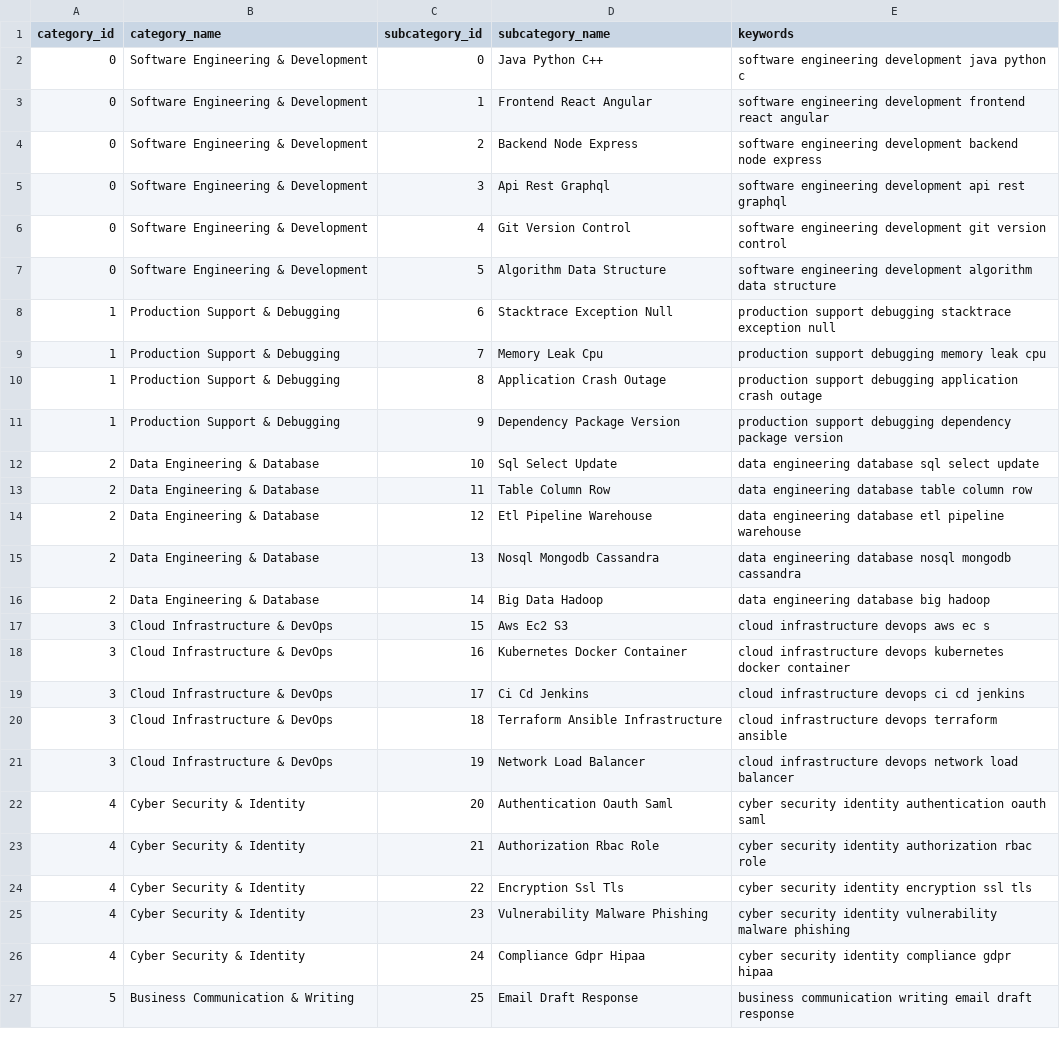
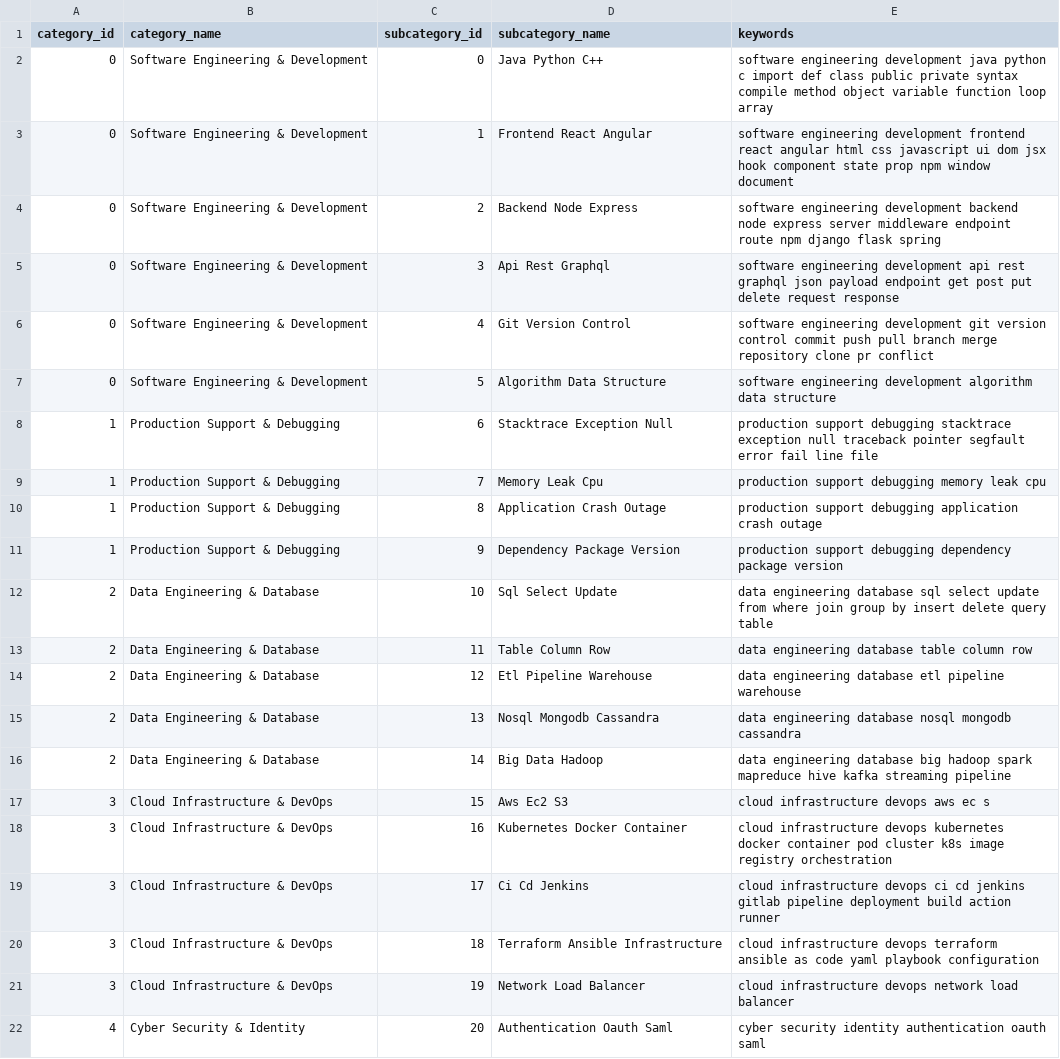
Before and after one commit to krishna-mk-0124/Prompt_Insights, a CSV file: AIObservatory/data/optimized_taxonomy.csv, drawn as a sheet; only a part is shown; the shorter side is filled out with more unchanged rows.

```diff
--- a/AIObservatory/data/optimized_taxonomy.csv
+++ b/AIObservatory/data/optimized_taxonomy.csv
@@ -1,9 +1,9 @@
 category_id,category_name,subcategory_id,subcategory_name,keywords
-0,Software Engineering & Development,0,Java Python C++,software engineering development java python c
-0,Software Engineering & Development,1,Frontend React Angular,software engineering development frontend react angular
-0,Software Engineering & Development,2,Backend Node Express,software engineering development backend node express
-0,Software Engineering & Development,3,Api Rest Graphql,software engineering development api rest graphql
-0,Software Engineering & Development,4,Git Version Control,software engineering development git version control
+0,Software Engineering & Development,0,Java Python C++,software engineering development java python c import def class public private syntax compile method object variable function loop array
+0,Software Engineering & Development,1,Frontend React Angular,software engineering development frontend react angular html css javascript ui dom jsx hook component state prop npm window document
+0,Software Engineering & Development,2,Backend Node Express,software engineering development backend node express server middleware endpoint route npm django flask spring
+0,Software Engineering & Development,3,Api Rest Graphql,software engineering development api rest graphql json payload endpoint get post put delete request response
+0,Software Engineering & Development,4,Git Version Control,software engineering development git version control commit push pull branch merge repository clone pr conflict
 0,Software Engineering & Development,5,Algorithm Data Structure,software engineering development algorithm data structure
-1,Production Support & Debugging,6,Stacktrace Exception Null,production support debugging stacktrace exception null
+1,Production Support & Debugging,6,Stacktrace Exception Null,production support debugging stacktrace exception null traceback pointer segfault error fail line file
 1,Production Support & Debugging,7,Memory Leak Cpu,production support debugging memory leak cpu
@@ -11,3 +11,3 @@ category_id,category_name,subcategory_id,subcategory_name,keywords
 1,Production Support & Debugging,9,Dependency Package Version,production support debugging dependency package version
-2,Data Engineering & Database,10,Sql Select Update,data engineering database sql select update
+2,Data Engineering & Database,10,Sql Select Update,data engineering database sql select update from where join group by insert delete query table
 2,Data Engineering & Database,11,Table Column Row,data engineering database table column row
@@ -15,7 +15,7 @@ category_id,category_name,subcategory_id,subcategory_name,keywords
 2,Data Engineering & Database,13,Nosql Mongodb Cassandra,data engineering database nosql mongodb cassandra
-2,Data Engineering & Database,14,Big Data Hadoop,data engineering database big hadoop
+2,Data Engineering & Database,14,Big Data Hadoop,data engineering database big hadoop spark mapreduce hive kafka streaming pipeline
 3,Cloud Infrastructure & DevOps,15,Aws Ec2 S3,cloud infrastructure devops aws ec s
-3,Cloud Infrastructure & DevOps,16,Kubernetes Docker Container,cloud infrastructure devops kubernetes docker container
-3,Cloud Infrastructure & DevOps,17,Ci Cd Jenkins,cloud infrastructure devops ci cd jenkins
-3,Cloud Infrastructure & DevOps,18,Terraform Ansible Infrastructure,cloud infrastructure devops terraform ansible
+3,Cloud Infrastructure & DevOps,16,Kubernetes Docker Container,cloud infrastructure devops kubernetes docker container pod cluster k8s image registry orchestration
+3,Cloud Infrastructure & DevOps,17,Ci Cd Jenkins,cloud infrastructure devops ci cd jenkins gitlab pipeline deployment build action runner
+3,Cloud Infrastructure & DevOps,18,Terraform Ansible Infrastructure,cloud infrastructure devops terraform ansible as code yaml playbook configuration
 3,Cloud Infrastructure & DevOps,19,Network Load Balancer,cloud infrastructure devops network load balancer
```
Also changed, not shown: 1 other file.
